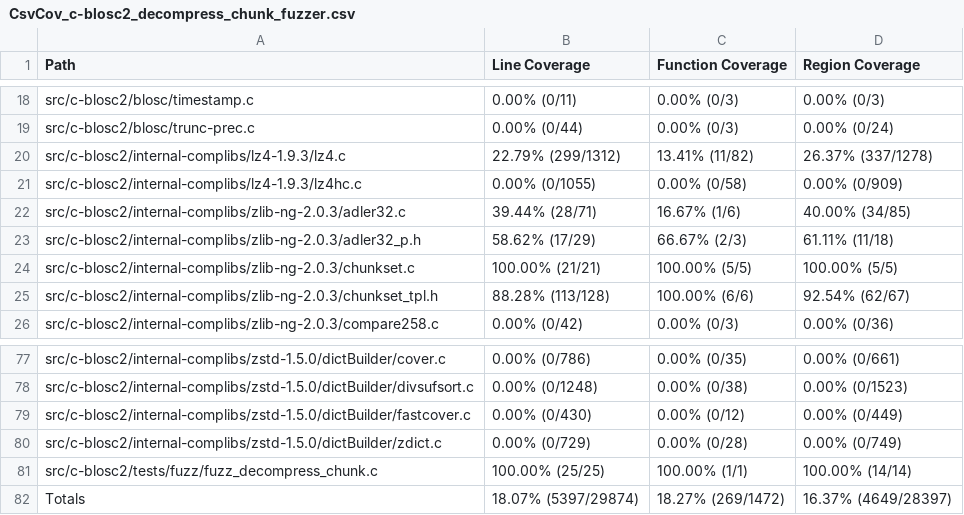
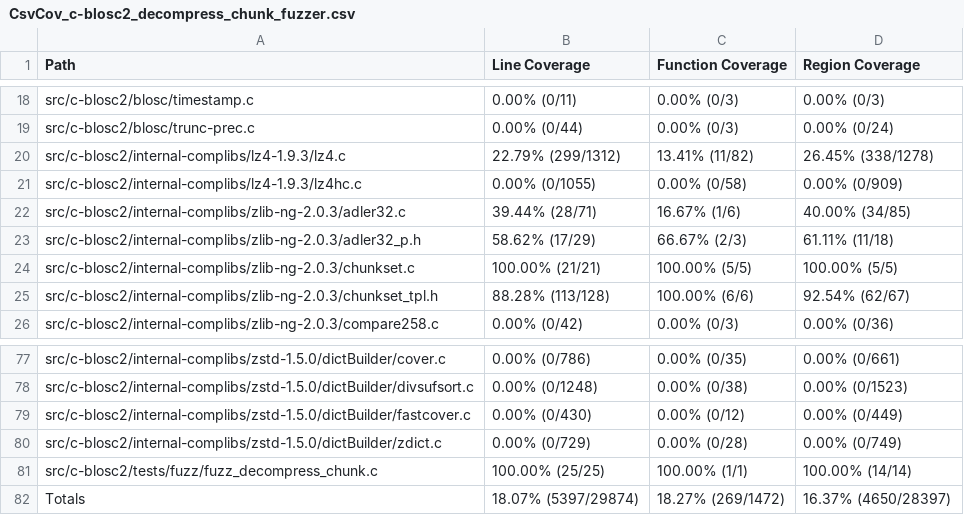
Before and after one commit to workerTmp/Nliossa_2, a CSV file: myWeb/CsvCov_c-blosc2_decompress_chunk_fuzzer.csv, drawn as a sheet; only a part is shown, gaps mark what is left out.

```diff
--- a/myWeb/CsvCov_c-blosc2_decompress_chunk_fuzzer.csv
+++ b/myWeb/CsvCov_c-blosc2_decompress_chunk_fuzzer.csv
@@ -19,3 +19,3 @@ src/c-blosc2/blosc/timestamp.c,0.00% (0/11),0.00% (0/3),0.00% (0/3)
 src/c-blosc2/blosc/trunc-prec.c,0.00% (0/44),0.00% (0/3),0.00% (0/24)
-src/c-blosc2/internal-complibs/lz4-1.9.3/lz4.c,22.79% (299/1312),13.41% (11/82),26.37% (337/1278)
+src/c-blosc2/internal-complibs/lz4-1.9.3/lz4.c,22.79% (299/1312),13.41% (11/82),26.45% (338/1278)
 src/c-blosc2/internal-complibs/lz4-1.9.3/lz4hc.c,0.00% (0/1055),0.00% (0/58),0.00% (0/909)
@@ -81,2 +81,2 @@ src/c-blosc2/internal-complibs/zstd-1.5.0/dictBuilder/zdict.c,0.00% (0/729),0.00
 src/c-blosc2/tests/fuzz/fuzz_decompress_chunk.c,100.00% (25/25),100.00% (1/1),100.00% (14/14)
-Totals,18.07% (5397/29874),18.27% (269/1472),16.37% (4649/28397)
+Totals,18.07% (5397/29874),18.27% (269/1472),16.37% (4650/28397)
```
Also changed, not shown: 2 other files.
